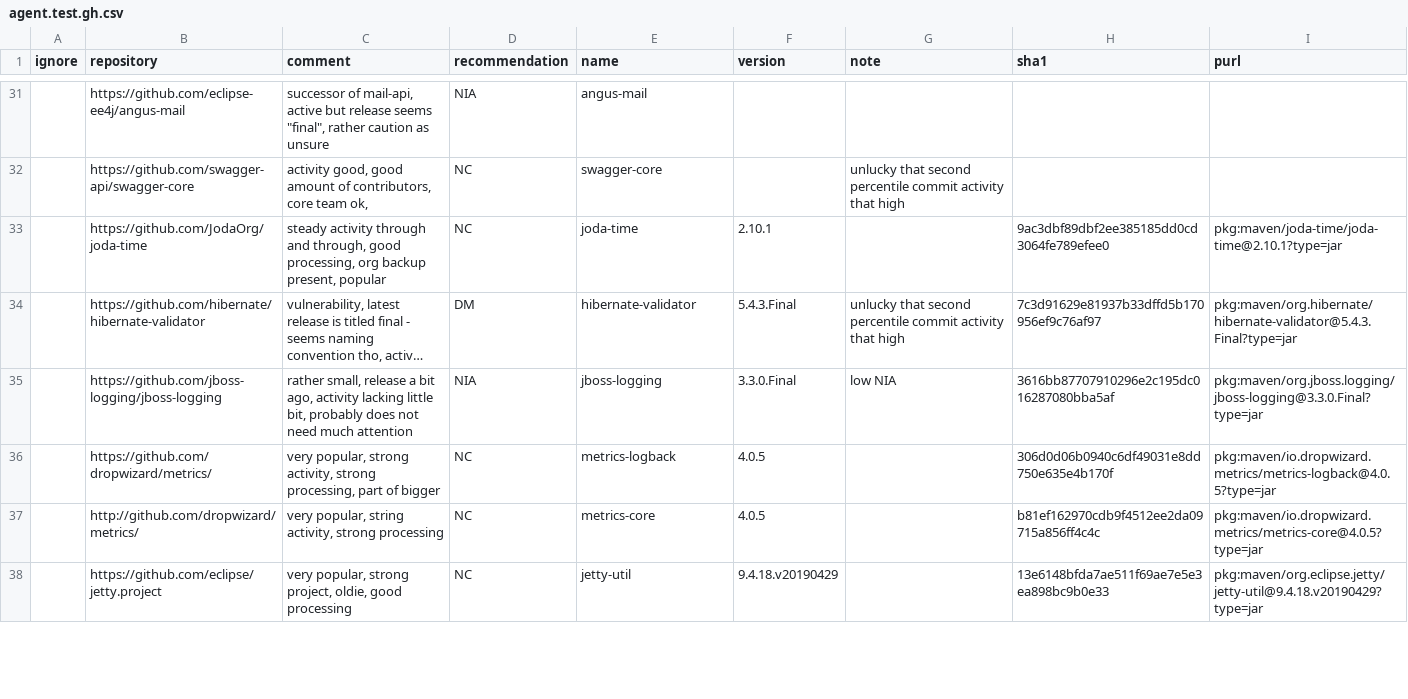
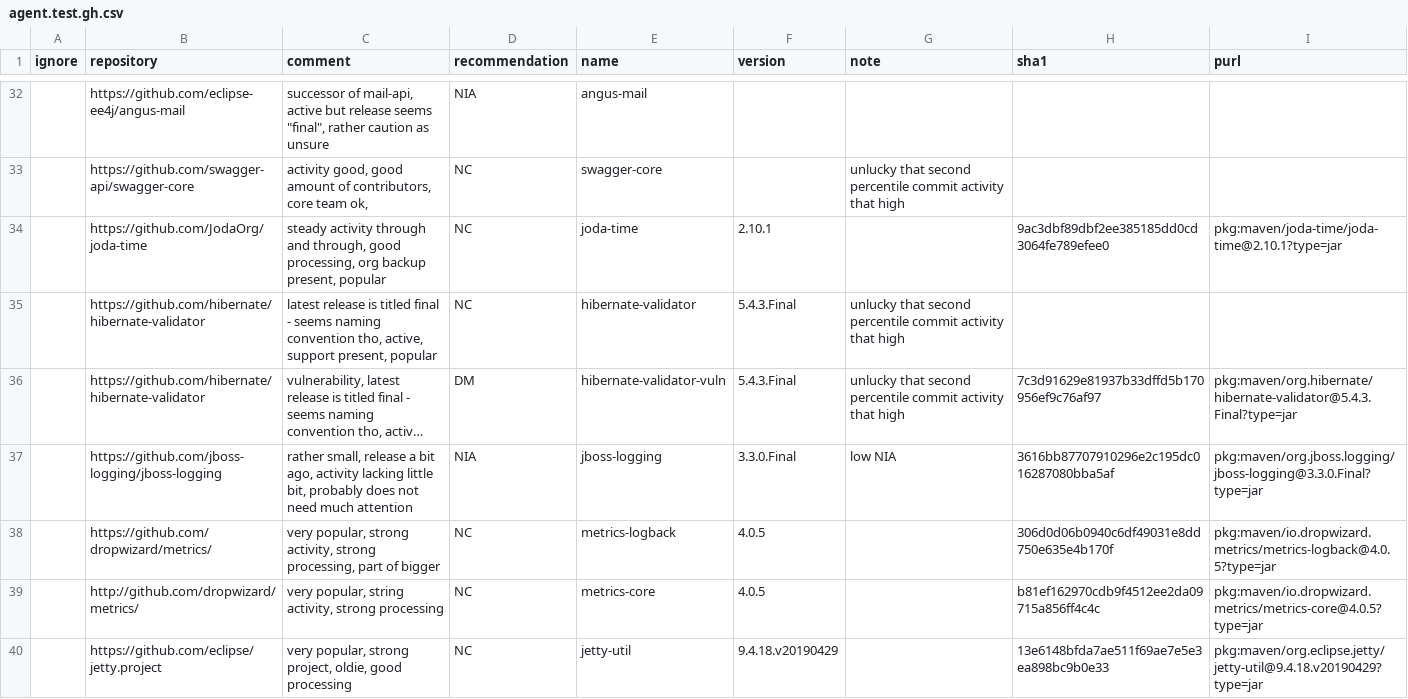
Before and after one commit to a-grasso/deprec, a CSV file: agent.test.gh.csv, drawn as a sheet; only a part is shown, gaps mark what is left out; long unchanged cells end in …; addresses are those after the commit; the diff covers the shown part only; the diff names each change by its address in the sheet, - before the commit and + after, or states it on an @@ line.

```diff
--- a/agent.test.gh.csv
+++ b/agent.test.gh.csv
+row 35:  | https://github.com/hibernate/hibernate-validator | latest release is titled final - seems naming convention tho, active, support present, popular | NC | hibernate-validator | 5.4.3.Final | unlucky that second percentile commit activity that high
-E36 (name): hibernate-validator
+E36 (name): hibernate-validator-vuln
```
Also changed, not shown: 2 added rows and 3 edited cells elsewhere in this file.
